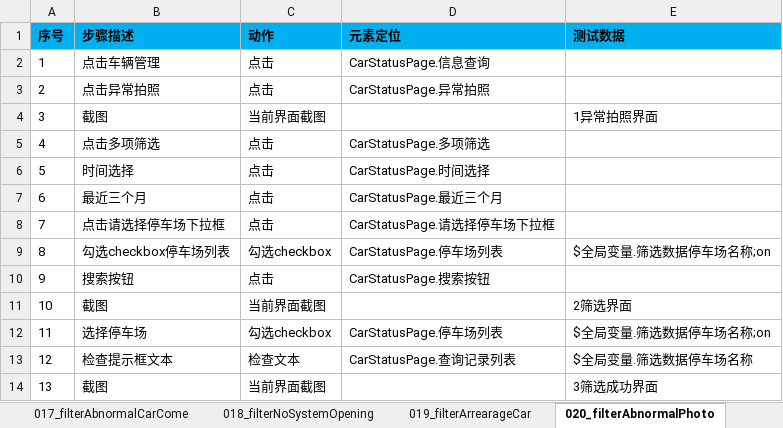
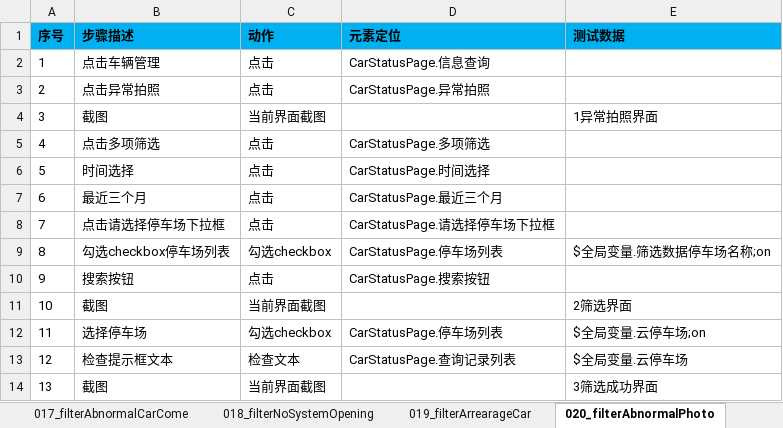
Before and after one commit to oyebino/pomp_ui, an Excel workbook: res/testcase/impormationSearch/carStatus.xlsx, sheet 020_filterAbnormalPhoto, drawn as a sheet; values as stored, in another font and other column widths than the file's, no borders; the diff names each change by its address in the sheet, - before the commit and + after, or states it on an @@ line.

```diff
--- a/res/testcase/impormationSearch/carStatus.xlsx (sheet 020_filterAbnormalPhoto)
+++ b/res/testcase/impormationSearch/carStatus.xlsx (sheet 020_filterAbnormalPhoto)
-E12 (测试数据): $全局变量.筛选数据停车场名称;on
+E12 (测试数据): $全局变量.云停车场;on
-E13 (测试数据): $全局变量.筛选数据停车场名称
+E13 (测试数据): $全局变量.云停车场
```
Also changed, not shown: res/page/车场运营/增值服务/车位预订/CarBookingRulePage.xlsx, res/testcase/PakringOperation/CarTypeManage/carTypeManage.xlsx, 3 other files.
